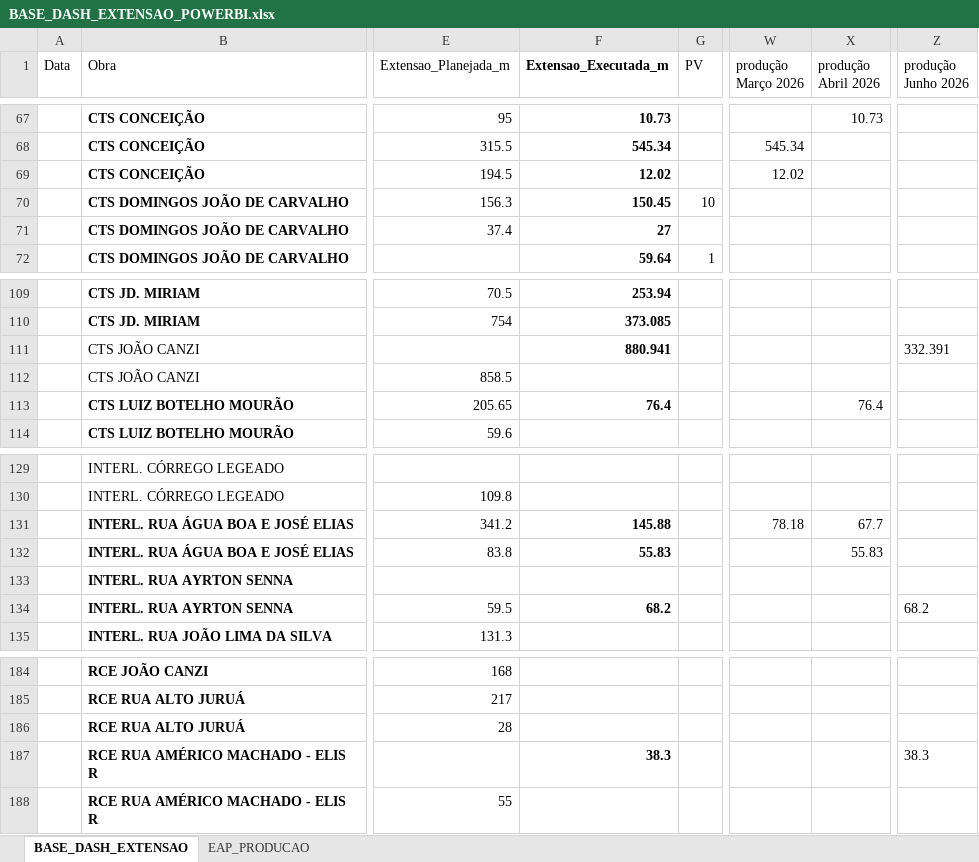
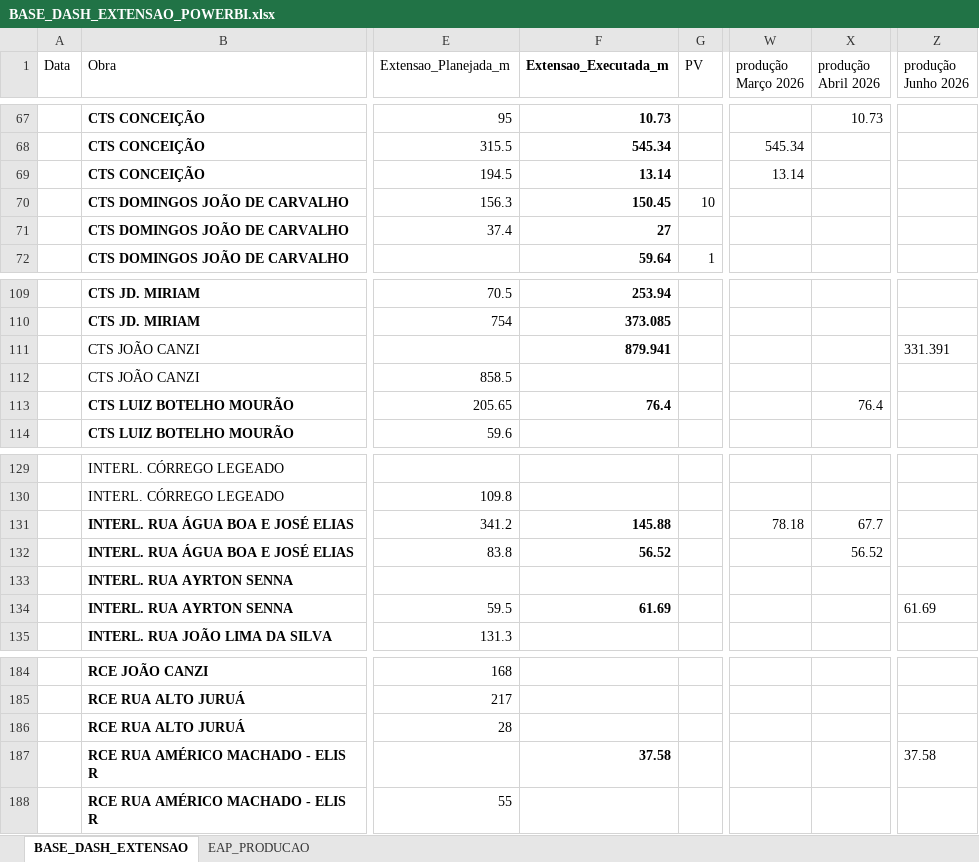
Before and after one commit to integra6a-star/dashboard-obras, an Excel workbook: BASE_DASH_EXTENSAO_POWERBI.xlsx, sheet BASE_DASH_EXTENSAO, drawn as a sheet; only a part is shown, gaps mark what is left out; values as stored, in another font and other column widths than the file's, no borders; table styles not drawn; the diff names each change by its address in the sheet, - before the commit and + after, or states it on an @@ line.

Commit message:
Atualiza base de extensao

```diff
--- a/BASE_DASH_EXTENSAO_POWERBI.xlsx (sheet BASE_DASH_EXTENSAO)
+++ b/BASE_DASH_EXTENSAO_POWERBI.xlsx (sheet BASE_DASH_EXTENSAO)
-F69 (Extensao_Executada_m): 12.02
+F69 (Extensao_Executada_m): 13.14
-W69 (produção Março 2026): 12.02
+W69 (produção Março 2026): 13.14
-F111 (Extensao_Executada_m): 880.941
+F111 (Extensao_Executada_m): 879.941
-Z111 (produção Junho 2026): 332.391
+Z111 (produção Junho 2026): 331.391
-F132 (Extensao_Executada_m): 55.83
+F132 (Extensao_Executada_m): 56.52
-X132 (produção Abril 2026): 55.83
+X132 (produção Abril 2026): 56.52
-F134 (Extensao_Executada_m): 68.2
+F134 (Extensao_Executada_m): 61.69
-Z134 (produção Junho 2026): 68.2
+Z134 (produção Junho 2026): 61.69
-F187 (Extensao_Executada_m): 38.3
+F187 (Extensao_Executada_m): 37.58
-Z187 (produção Junho 2026): 38.3
+Z187 (produção Junho 2026): 37.58
```
Also changed, not shown: docs/BASE_DASH_EXTENSAO_POWERBI.xlsx, 10 other files.
